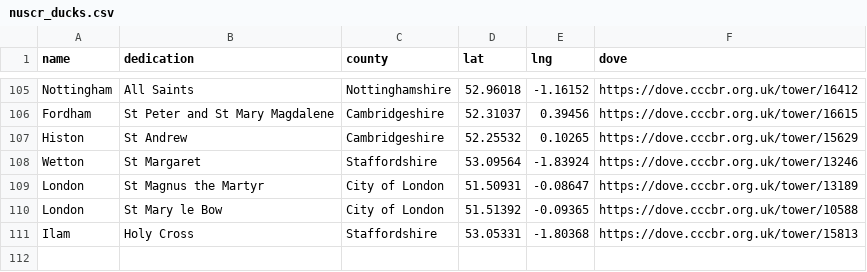
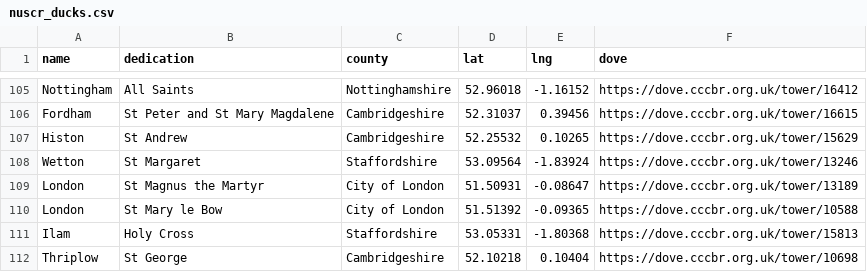
Before and after one commit to twgreen1/twgreen, a CSV file: docs/nuscr/ducks/nuscr_ducks.csv, drawn as a sheet; only a part is shown, gaps mark what is left out.

```diff
--- a/docs/nuscr/ducks/nuscr_ducks.csv
+++ b/docs/nuscr/ducks/nuscr_ducks.csv
@@ -111 +111,2 @@ London,St Mary le Bow, City of London,51.51392,-0.09365,https://dove.cccbr.org.u
 Ilam,Holy Cross,Staffordshire,53.05331,-1.80368,https://dove.cccbr.org.uk/tower/15813
+Thriplow,St George,Cambridgeshire,52.10218,0.10404,https://dove.cccbr.org.uk/tower/10698
```
Also changed, not shown: docs/bells/towermap/tower_data.csv, 4 other files.
